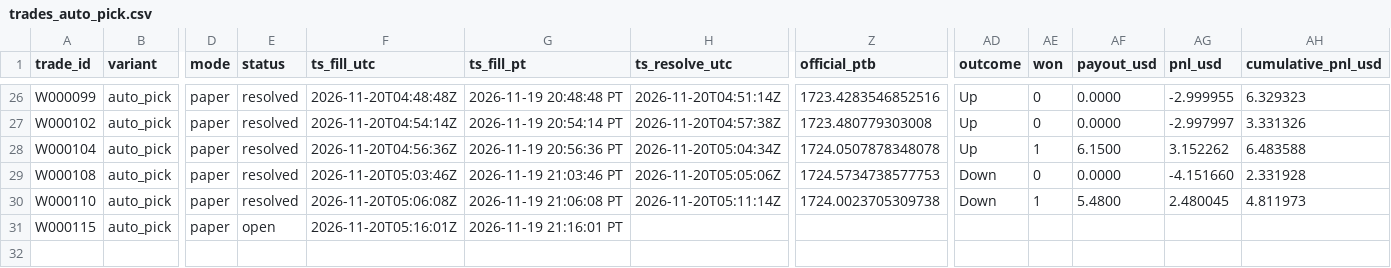
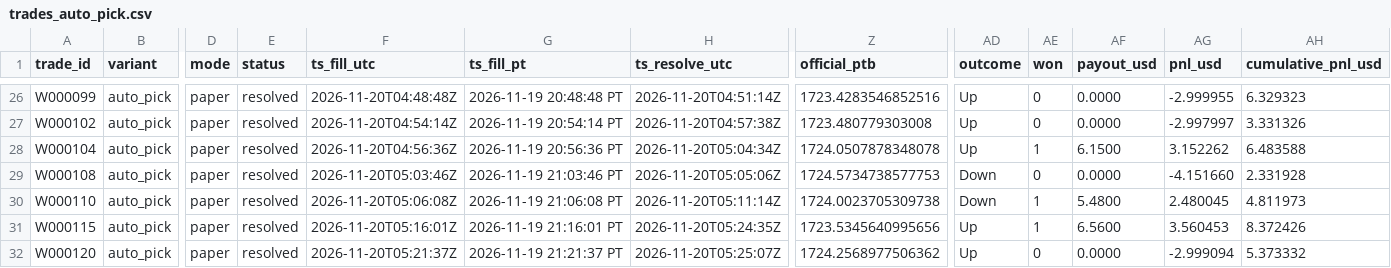
Before and after one commit to michaeldeuchar-dotcom/eth-paper-bot, a CSV file: data/week1/trades_auto_pick.csv, drawn as a sheet; only a part is shown, gaps mark what is left out; rows hold the shown columns only; the diff names each change by its address in the sheet, - before the commit and + after, or states it on an @@ line.

```diff
--- a/data/week1/trades_auto_pick.csv
+++ b/data/week1/trades_auto_pick.csv
-E31 (status): open
+E31 (status): resolved
-H31 (ts_resolve_utc): (empty)
+H31 (ts_resolve_utc): 2026-11-20T05:24:35Z
-Z31 (official_ptb): (empty)
+Z31 (official_ptb): 1723.5345640995656
-AD31 (outcome): (empty)
+AD31 (outcome): Up
-AE31 (won): (empty)
+AE31 (won): 1
-AF31 (payout_usd): (empty)
+AF31 (payout_usd): 6.5600
-AG31 (pnl_usd): (empty)
+AG31 (pnl_usd): 3.560453
-AH31 (cumulative_pnl_usd): (empty)
+AH31 (cumulative_pnl_usd): 8.372426
+row 32: W000120 | auto_pick | paper | resolved | 2026-11-20T05:21:37Z | 2026-11-19 21:21:37 PT | 2026-11-20T05:25:07Z | 1724.2568977506362 | Up | 0 | 0.0000 | -2.999094 | 5.373332
```
Also changed, not shown: data/week1/decisions_tail.csv, data/week1/trades_control.csv, 7 other files.
